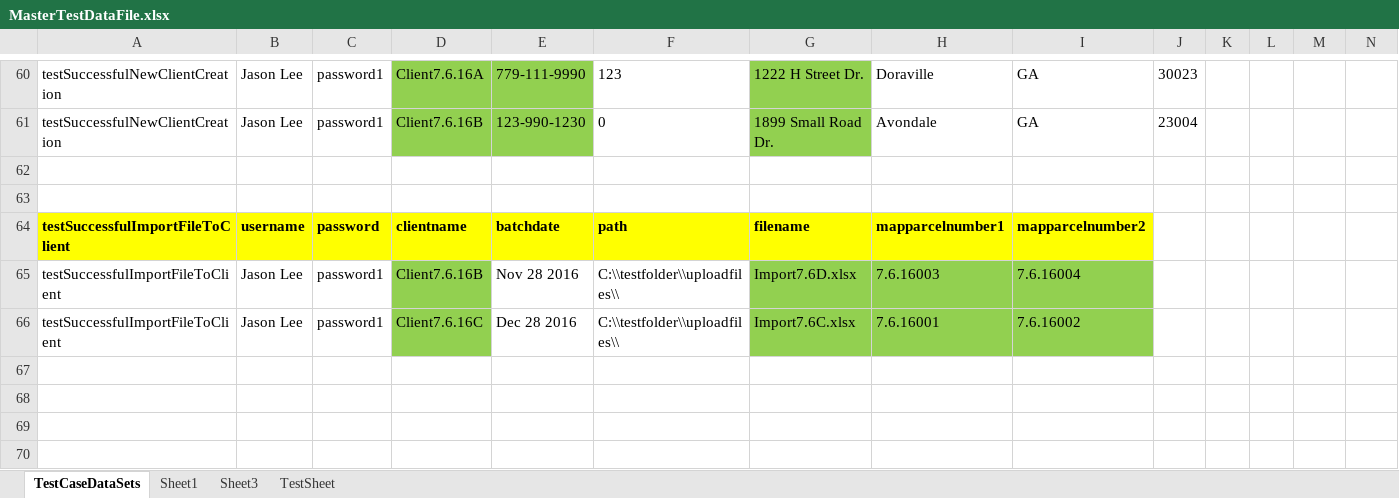
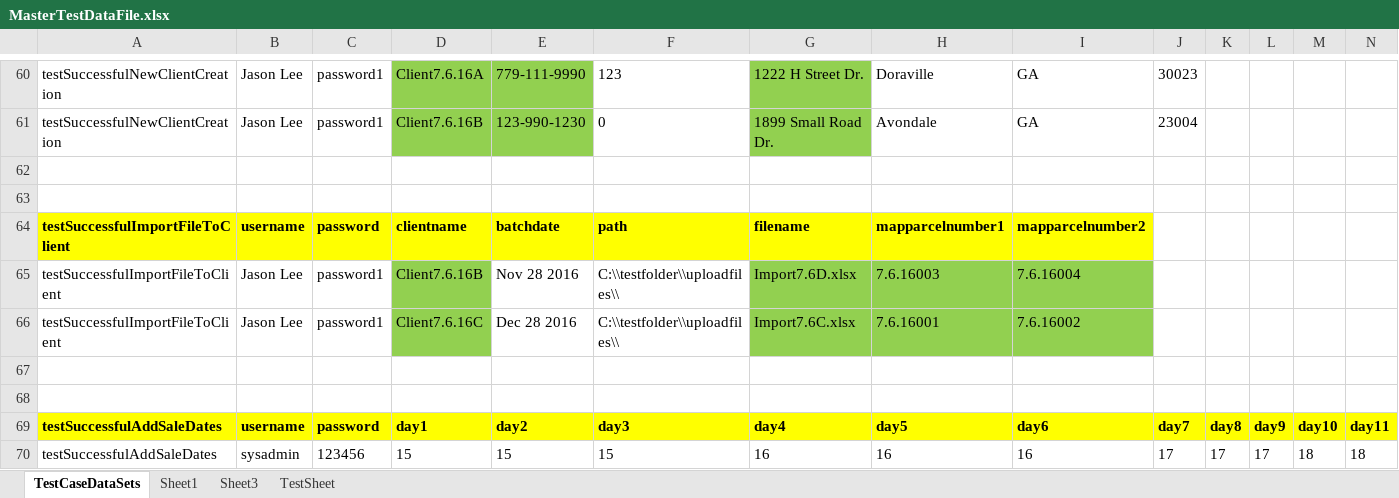
Before and after one commit to retephsot/DEETEEProject, an Excel workbook: MasterTestDataFile.xlsx, sheet TestCaseDataSets, drawn as a sheet; only a part is shown, gaps mark what is left out; values as stored, in another font and other column widths than the file's, no borders; rows hold the shown columns only; the diff names each change by its address in the sheet, - before the commit and + after, or states it on an @@ line.

Commit message:
added SettingsPage AddSaleDateTest

```diff
--- a/MasterTestDataFile.xlsx (sheet TestCaseDataSets)
+++ b/MasterTestDataFile.xlsx (sheet TestCaseDataSets)
+row 67: (empty)
+row 68: (empty)
+row 69: testSuccessfulAddSaleDates | username | password | day1 | day2 | day3 | day4 | day5 | day6 | day7 | day8 | day9 | day10 | day11
+row 70: testSuccessfulAddSaleDates | sysadmin | 123456 | 15 | 15 | 15 | 16 | 16 | 16 | 17 | 17 | 17 | 18 | 18
```
Also changed, not shown: 20 other files.
